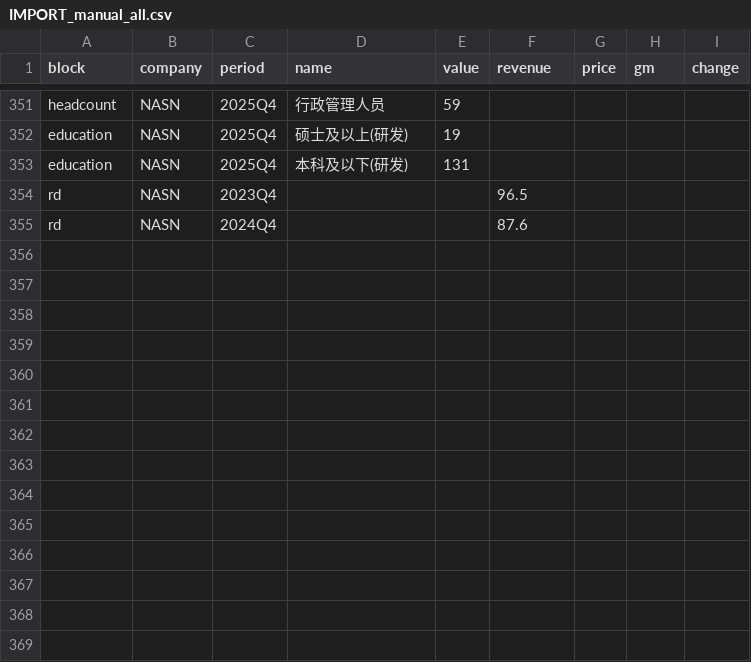
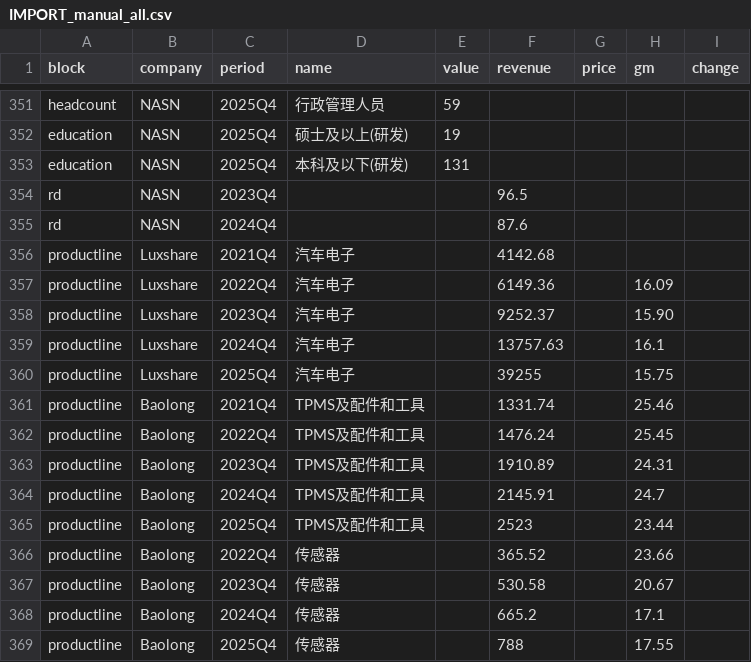
Before and after one commit to Z0228987/Competitor-Analysis, a CSV file: data/IMPORT_manual_all.csv, drawn as a sheet; only a part is shown, gaps mark what is left out.

Commit message:
Add files via upload

```diff
--- a/data/IMPORT_manual_all.csv
+++ b/data/IMPORT_manual_all.csv
@@ -355 +355,15 @@ rd,NASN,2023Q4,,,96.5,,,
 rd,NASN,2024Q4,,,87.6,,,
+productline,Luxshare,2021Q4,汽车电子,,4142.68,,,
+productline,Luxshare,2022Q4,汽车电子,,6149.36,,16.09,
+productline,Luxshare,2023Q4,汽车电子,,9252.37,,15.90,
+productline,Luxshare,2024Q4,汽车电子,,13757.63,,16.1,
+productline,Luxshare,2025Q4,汽车电子,,39255,,15.75,
+productline,Baolong,2021Q4,TPMS及配件和工具,,1331.74,,25.46,
+productline,Baolong,2022Q4,TPMS及配件和工具,,1476.24,,25.45,
+productline,Baolong,2023Q4,TPMS及配件和工具,,1910.89,,24.31,
+productline,Baolong,2024Q4,TPMS及配件和工具,,2145.91,,24.7,
+productline,Baolong,2025Q4,TPMS及配件和工具,,2523,,23.44,
+productline,Baolong,2022Q4,传感器,,365.52,,23.66,
+productline,Baolong,2023Q4,传感器,,530.58,,20.67,
+productline,Baolong,2024Q4,传感器,,665.2,,17.1,
+productline,Baolong,2025Q4,传感器,,788,,17.55,
```
